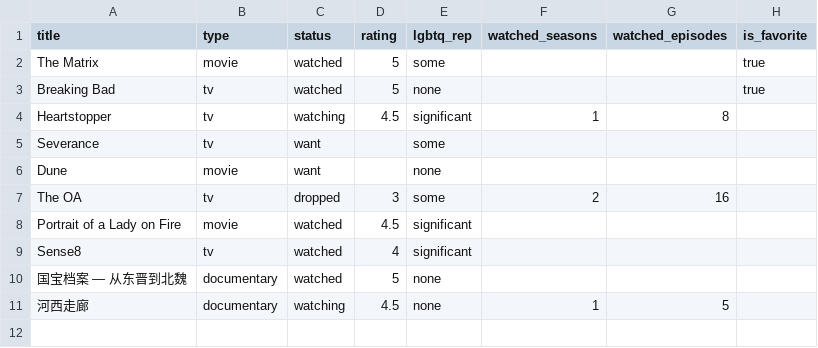
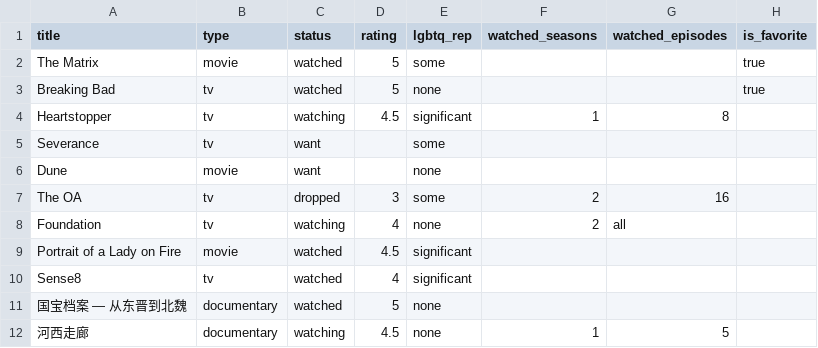
Before and after one commit to tiggerkk/wellworth, a CSV file: templates/shows-import-template.csv, drawn as a sheet; the diff names each change by its address in the sheet, - before the commit and + after, or states it on an @@ line.

Commit message:
Shows csv import allows all value for watching or dropped TV shows

```diff
--- a/templates/shows-import-template.csv
+++ b/templates/shows-import-template.csv
+row 8: Foundation | tv | watching | 4 | none | 2 | all
```
Also changed, not shown: 10 other files.
